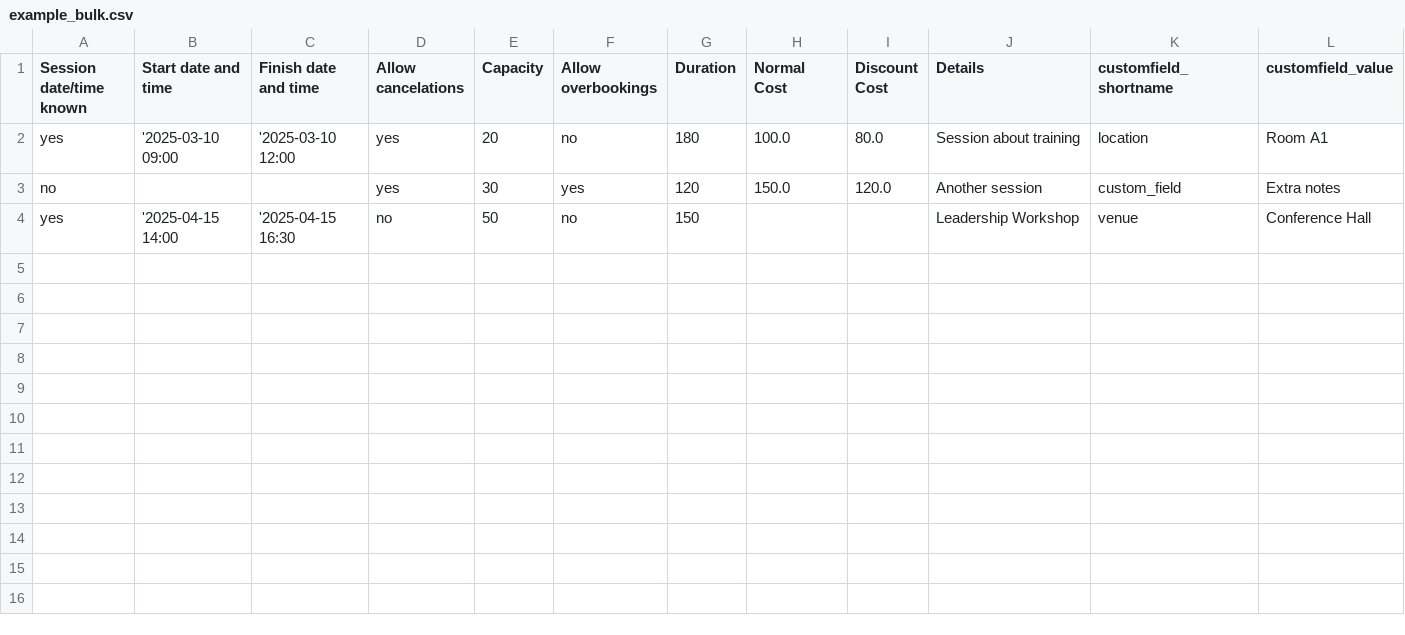
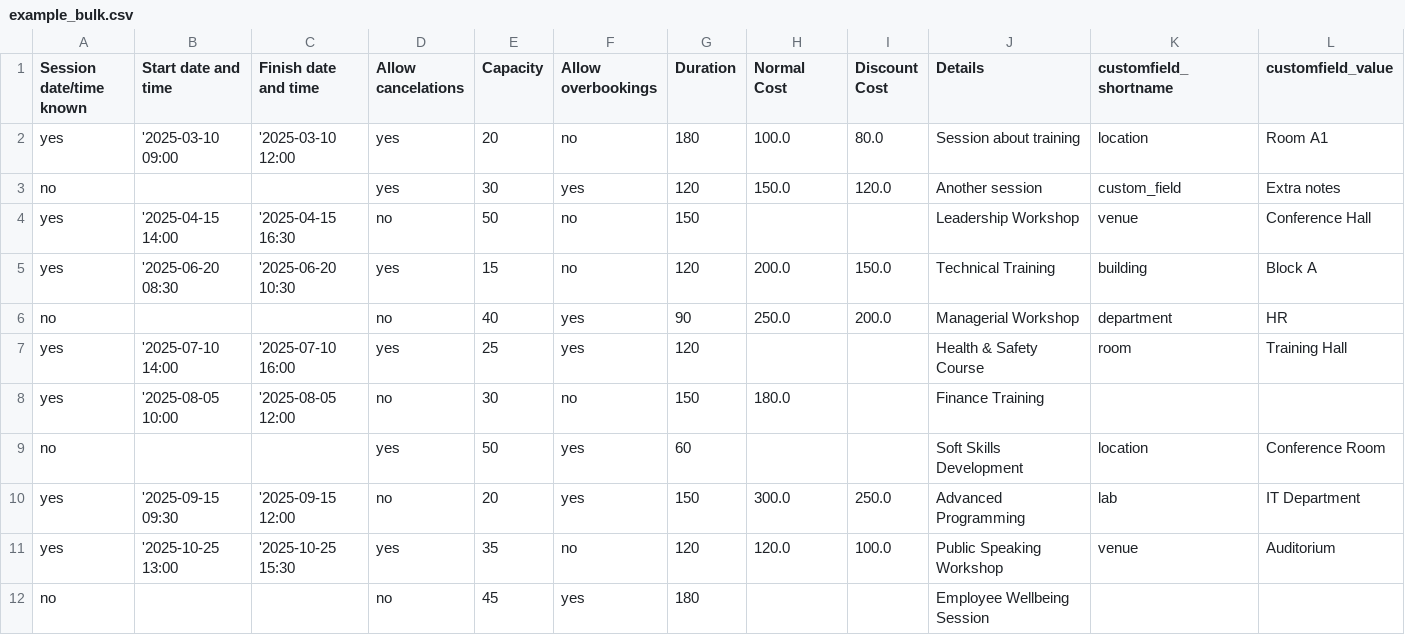
Before and after one commit to gchlol/moodle-mod_facetoface, a CSV file: example_bulk.csv, drawn as a sheet.

```diff
--- a/example_bulk.csv
+++ b/example_bulk.csv
@@ -4 +4,9 @@
 "yes","'2025-04-15 14:00","'2025-04-15 16:30","no","50","no","150","","","Leadership Workshop","venue","Conference Hall"
+"yes","'2025-06-20 08:30","'2025-06-20 10:30","yes","15","no","120","200.0","150.0","Technical Training","building","Block A"
+"no","","","no","40","yes","90","250.0","200.0","Managerial Workshop","department","HR"
+"yes","'2025-07-10 14:00","'2025-07-10 16:00","yes","25","yes","120","","","Health & Safety Course","room","Training Hall"
+"yes","'2025-08-05 10:00","'2025-08-05 12:00","no","30","no","150","180.0","","Finance Training","",""
+"no","","","yes","50","yes","60","","","Soft Skills Development","location","Conference Room"
+"yes","'2025-09-15 09:30","'2025-09-15 12:00","no","20","yes","150","300.0","250.0","Advanced Programming","lab","IT Department"
+"yes","'2025-10-25 13:00","'2025-10-25 15:30","yes","35","no","120","120.0","100.0","Public Speaking Workshop","venue","Auditorium"
+"no","","","no","45","yes","180","","","Employee Wellbeing Session","",""
```
Also changed, not shown: 1 other file.
